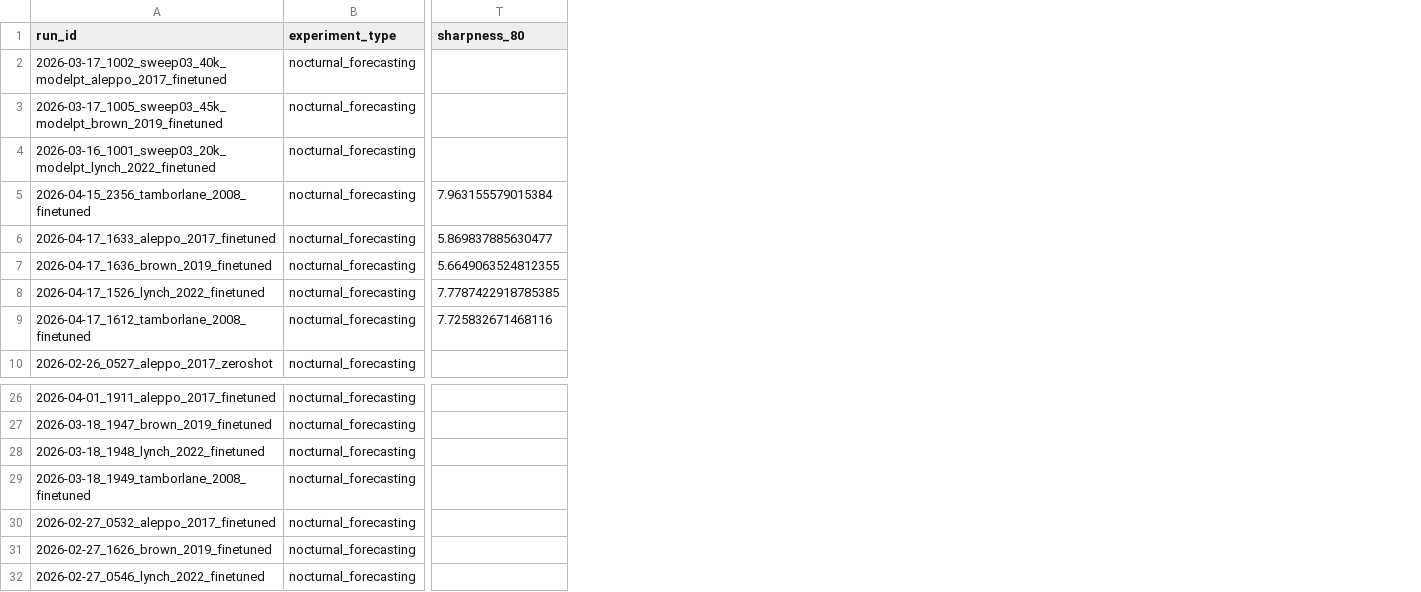
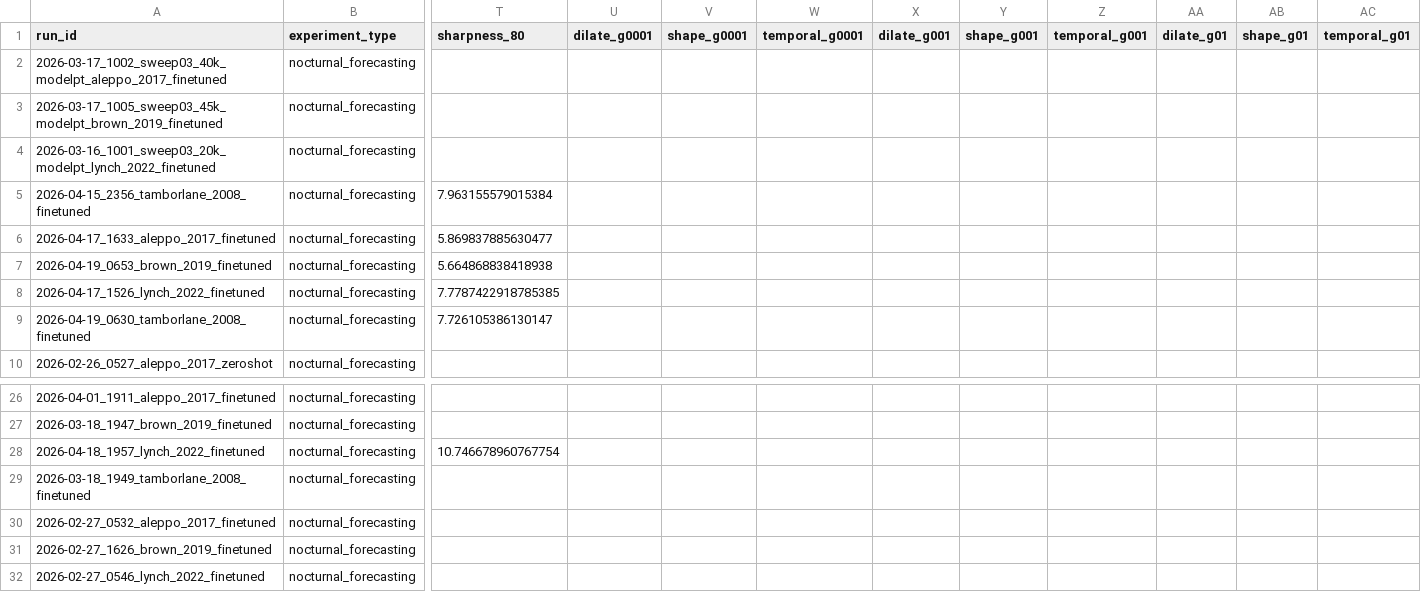
Before and after one commit to Blood-Glucose-Control/nocturnal-hypo-gly-prob-forecast, a CSV file: experiments/nocturnal_forecasting/best_by_model_dataset.csv, drawn as a sheet; only a part is shown, gaps mark what is left out; removed rows and columns are numbered as before the commit, all else as after; rows hold the shown columns only; the diff names each change by its address in the sheet, - before the commit and + after, or states it on an @@ line.

Commit message:
Add DILATE shape metrics, TimesFM configs, and experiment sweep scripts
- Add src/evaluation/metrics/shape.py implementing DILATE shape/temporal decomposition
- Export new shape metrics via src/evaluation/metrics/__init__.py
- Integrate DILATE metrics into nocturnal evaluation pipeline and storage
- Add tests/evaluation/test_shape_metrics.py covering shape metric correctness
- Add 8 TimesFM hyperparameter sweep configs under configs/models/timesfm/
- Add SLURM sweep train/eval scripts for Moirai, TiDE, TOTO, and TimesFM
- Update TOTO model and config for probabilistic loss compatibility
- Refresh experiment summary CSVs with latest evaluation results
- Update .gitignore

```diff
--- a/experiments/nocturnal_forecasting/best_by_model_dataset.csv
+++ b/experiments/nocturnal_forecasting/best_by_model_dataset.csv
+column U (dilate_g0001), empty
+column V (shape_g0001), empty
+column W (temporal_g0001), empty
+column X (dilate_g001), empty
+column Y (shape_g001), empty
+column Z (temporal_g001), empty
+column AA (dilate_g01), empty
+column AB (shape_g01), empty
+column AC (temporal_g01), empty
-row 7: 2026-04-17_1636_brown_2019_finetuned | nocturnal_forecasting | 5.6649063524812355
+row 7: 2026-04-19_0653_brown_2019_finetuned | nocturnal_forecasting | 5.664868838418938
-row 9: 2026-04-17_1612_tamborlane_2008_finetuned | nocturnal_forecasting | 7.725832671468116
+row 9: 2026-04-19_0630_tamborlane_2008_finetuned | nocturnal_forecasting | 7.726105386130147
-row 28: 2026-03-18_1948_lynch_2022_finetuned | nocturnal_forecasting
+row 28: 2026-04-18_1957_lynch_2022_finetuned | nocturnal_forecasting | 10.746678960767754
```
Also changed, not shown: experiments/nocturnal_forecasting/best_by_model.csv, 25 other files.
